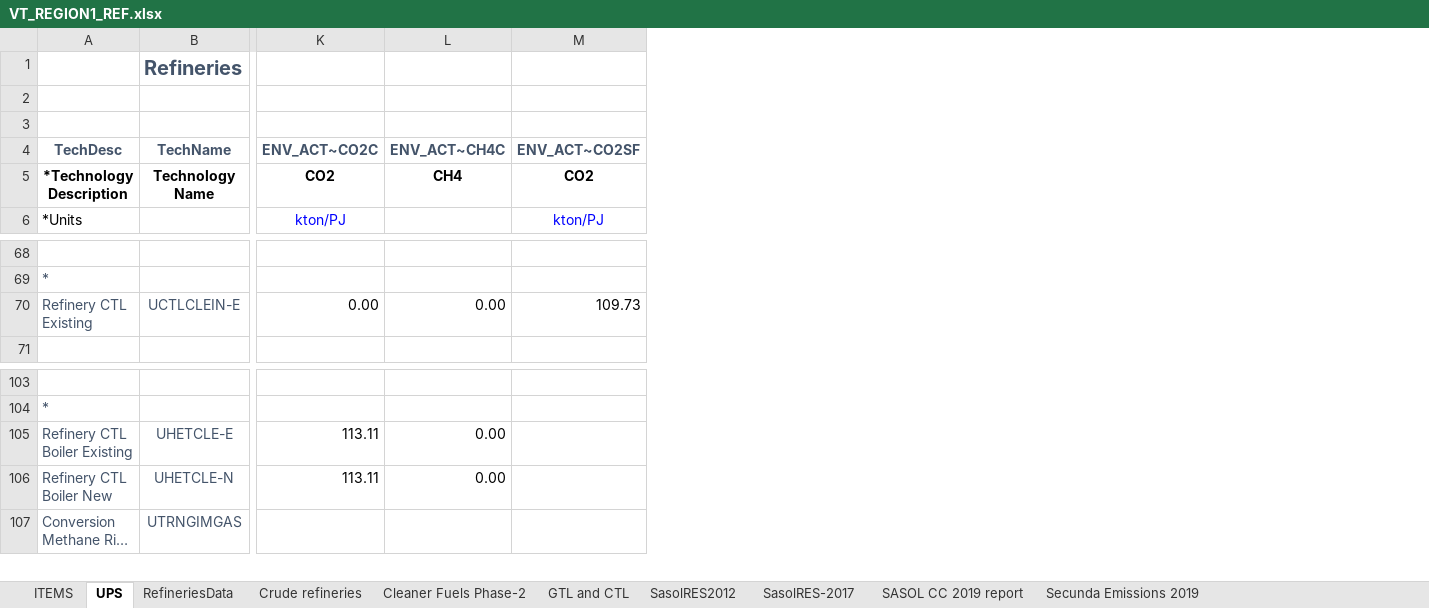
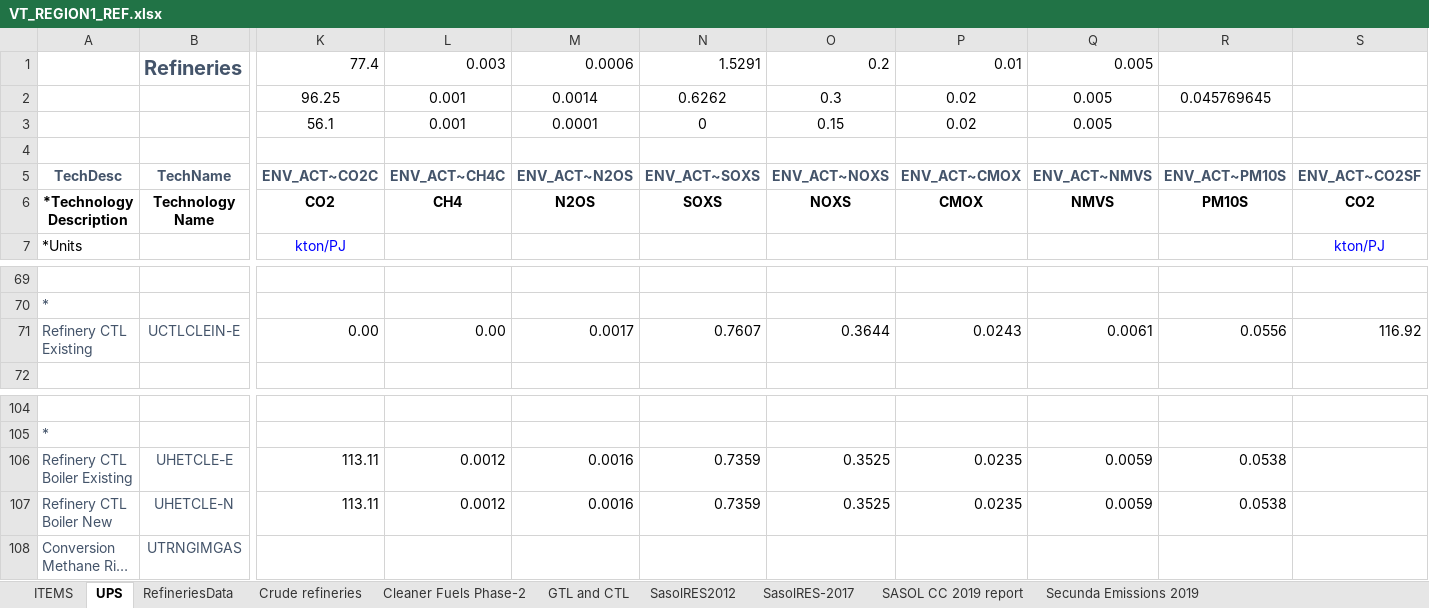
Before and after one commit to brunomerven/SATIMGE_Veda, an Excel workbook: VT_REGION1_REF.xlsx, sheet UPS, drawn as a sheet; only a part is shown, gaps mark what is left out; long unchanged cells end in …; values as stored, in another font and other column widths than the file's, no borders; removed rows and columns are numbered as before the commit, all else as after; rows hold the shown columns only; the diff names each change by its address in the sheet, - before the commit and + after, or states it on an @@ line.

```diff
--- a/VT_REGION1_REF.xlsx (sheet UPS)
+++ b/VT_REGION1_REF.xlsx (sheet UPS)
+column M, row 1: 0.0006; rows 5-6: ENV_ACT~N2OS | N2OS; row 71: 0.0017; rows 106-107: 0.0016 | 0.0016
+column N, row 1: 1.5291; rows 5-6: ENV_ACT~SOXS | SOXS; row 71: 0.7607; rows 106-107: 0.7359 | 0.7359
+column O, row 1: 0.2; rows 5-6: ENV_ACT~NOXS | NOXS; row 71: 0.3644; rows 106-107: 0.3525 | 0.3525
+column P, row 1: 0.01; rows 5-6: ENV_ACT~CMOX | CMOX; row 71: 0.0243; rows 106-107: 0.0235 | 0.0235
+column Q, row 1: 0.005; rows 5-6: ENV_ACT~NMVS | NMVS; row 71: 0.0061; rows 106-107: 0.0059 | 0.0059
+column R, rows 5-6: ENV_ACT~PM10S | PM10S; row 71: 0.0556; rows 106-107: 0.0538 | 0.0538
-row 1:  | Refineries
-row 1: (empty)
+row 1:  | Refineries | 77.4 | 0.003 | 0.0006 | 1.5291 | 0.2 | 0.01 | 0.005
+row 2:  |  | 96.25 | 0.001 | 0.0014 | 0.6262 | 0.3 | 0.02 | 0.005 | 0.045769645
+row 3:  |  | 56.1 | 0.001 | 0.0001 | 0 | 0.15 | 0.02 | 0.005
-S71: 109.73
+S71: 116.92
-L106:L107: 0.00
+L106:L107: 0.0012
```
Also changed, not shown: formulas that keep their value, 1 other file.
